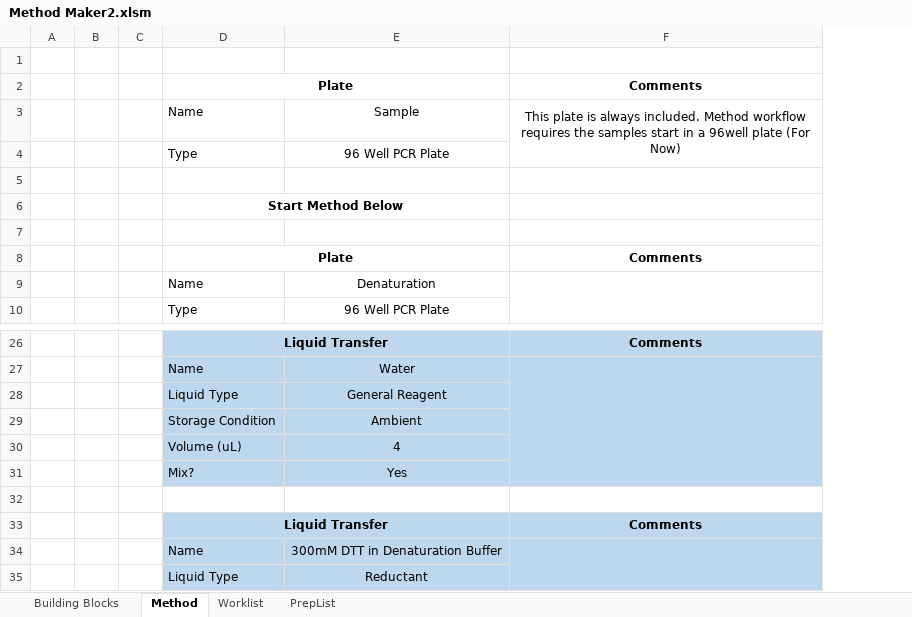
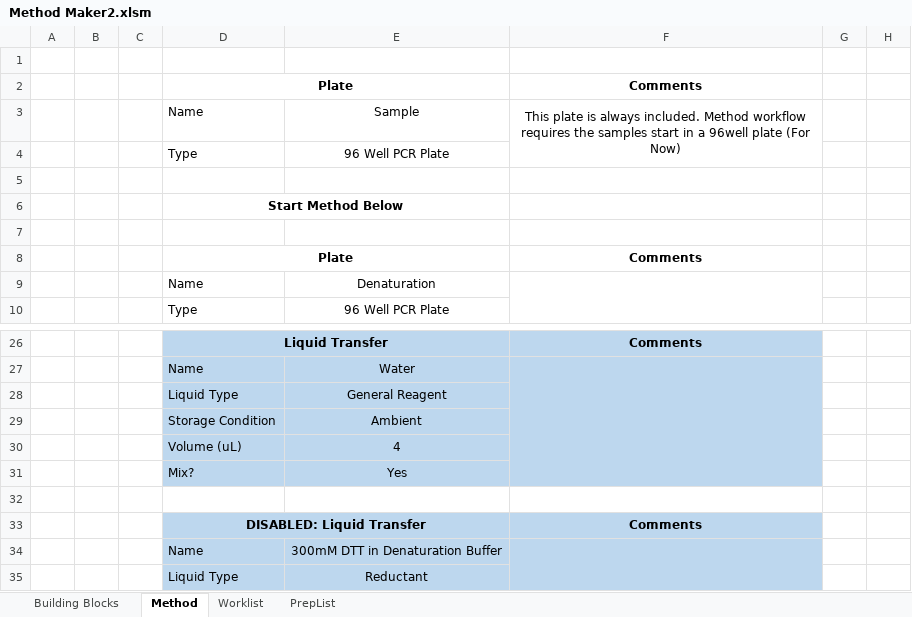
Before and after one commit to Pfizer-BradleyBare/PytomatedLiquidHandling, an Excel workbook: Method Maker2.xlsm, sheet Method, drawn as a sheet; only a part is shown, gaps mark what is left out; values as stored, in another font and other column widths than the file's, no borders; charts and pictures not drawn; removed rows and columns are numbered as before the commit, all else as after; the diff covers the shown part only; the diff names each change by its address in the sheet, - before the commit and + after, or states it on an @@ line.

```diff
--- a/Method Maker2.xlsm (sheet Method)
+++ b/Method Maker2.xlsm (sheet Method)
-column B, empty
-column C, empty
+column B, empty
+column C, empty
+column G, empty
+column H, empty
-D33: Liquid Transfer
+D33: DISABLED: Liquid Transfer
```
Also changed, not shown: 12 added rows, 56 removed rows, 5 edited cells, cell formats and merged cells elsewhere in this sheet, sheet PrepList, sheet Worklist, hidden cells, 3 other files.
